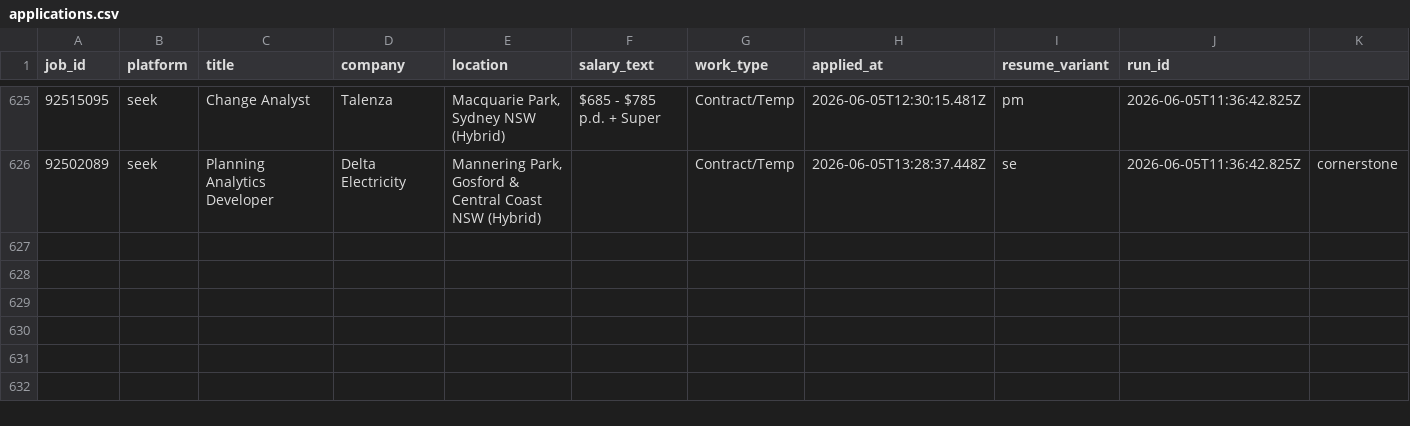
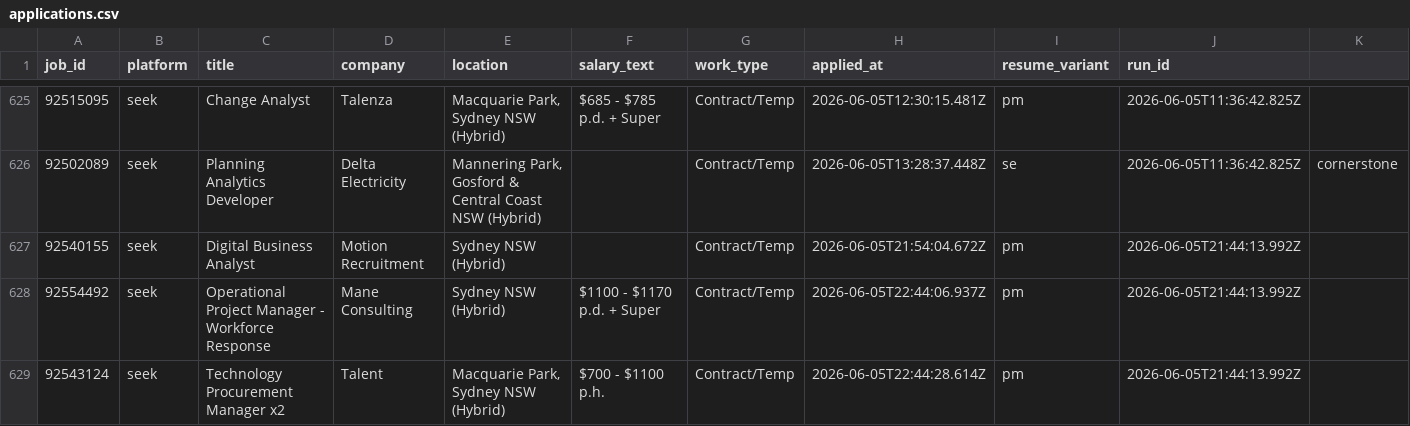
Before and after one commit to mohdrumman1/seek-automation, a CSV file: data/applications.csv, drawn as a sheet; only a part is shown, gaps mark what is left out; rows hold the shown columns only; the diff names each change by its address in the sheet, - before the commit and + after, or states it on an @@ line.

Commit message:
bot: update data [skip ci]

```diff
--- a/data/applications.csv
+++ b/data/applications.csv
+row 627: 92540155 | seek | Digital Business Analyst | Motion Recruitment | Sydney NSW (Hybrid) |  | Contract/Temp | 2026-06-05T21:54:04.672Z | pm | 2026-06-05T21:44:13.992Z
+row 628: 92554492 | seek | Operational Project Manager - Workforce Response | Mane Consulting | Sydney NSW (Hybrid) | $1100 - $1170 p.d. + Super | Contract/Temp | 2026-06-05T22:44:06.937Z | pm | 2026-06-05T21:44:13.992Z
+row 629: 92543124 | seek | Technology Procurement Manager x2 | Talent | Macquarie Park, Sydney NSW (Hybrid) | $700 - $1100 p.h. | Contract/Temp | 2026-06-05T22:44:28.614Z | pm | 2026-06-05T21:44:13.992Z
```
Also changed, not shown: data/runs.csv, 7 other files.
